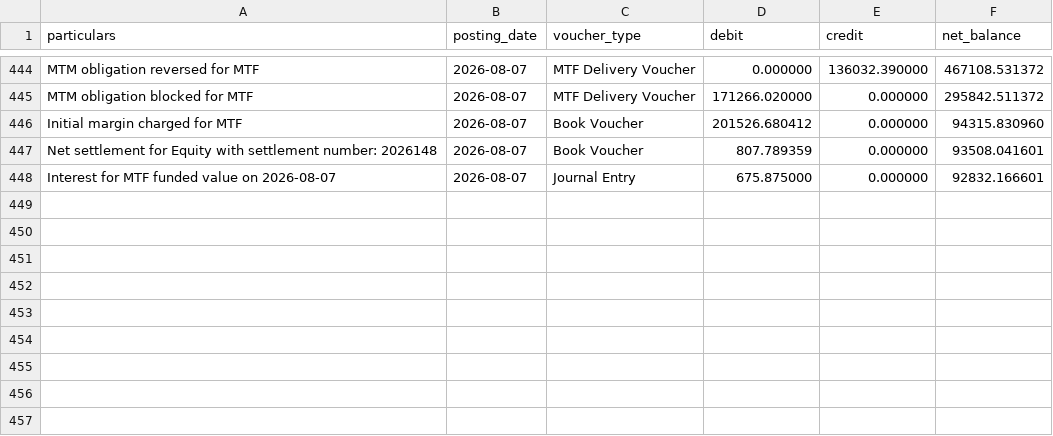
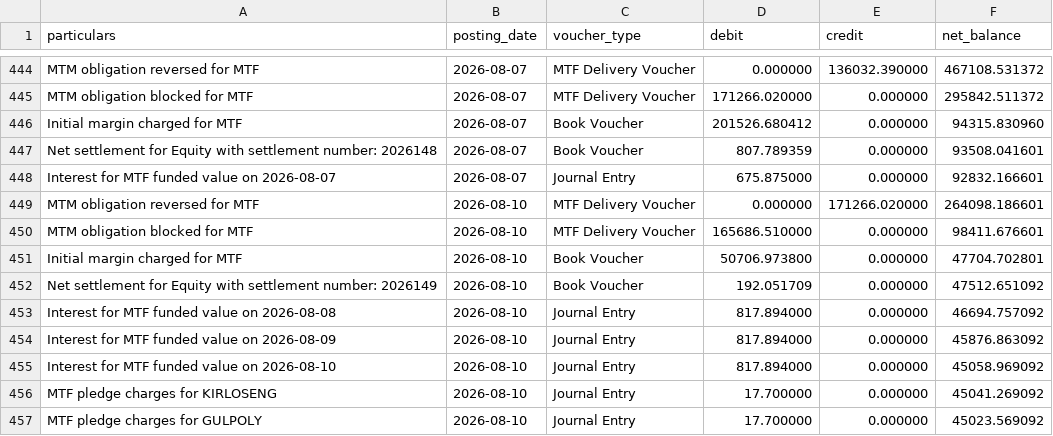
Before and after one commit to himanshu-1608/personal-portfolio, a CSV file: reports/exported_all_ledger.csv, drawn as a sheet; only a part is shown, gaps mark what is left out.

```diff
--- a/reports/exported_all_ledger.csv
+++ b/reports/exported_all_ledger.csv
@@ -448 +448,10 @@ Net settlement for Equity with settlement number: 2026148,2026-08-07,Book Vouche
 Interest for MTF funded value on 2026-08-07,2026-08-07,Journal Entry,675.875000,0.000000,92832.166601
+MTM obligation reversed for MTF,2026-08-10,MTF Delivery Voucher,0.000000,171266.020000,264098.186601
+MTM obligation blocked for MTF,2026-08-10,MTF Delivery Voucher,165686.510000,0.000000,98411.676601
+Initial margin charged for MTF,2026-08-10,Book Voucher,50706.973800,0.000000,47704.702801
+Net settlement for Equity with settlement number: 2026149,2026-08-10,Book Voucher,192.051709,0.000000,47512.651092
+Interest for MTF funded value on 2026-08-08,2026-08-10,Journal Entry,817.894000,0.000000,46694.757092
+Interest for MTF funded value on 2026-08-09,2026-08-10,Journal Entry,817.894000,0.000000,45876.863092
+Interest for MTF funded value on 2026-08-10,2026-08-10,Journal Entry,817.894000,0.000000,45058.969092
+MTF pledge charges for KIRLOSENG,2026-08-10,Journal Entry,17.700000,0.000000,45041.269092
+MTF pledge charges for GULPOLY,2026-08-10,Journal Entry,17.700000,0.000000,45023.569092
```
Also changed, not shown: reports/mtf_pnl_summary.csv, reports/portfolio_timeline.csv, 5 other files.
